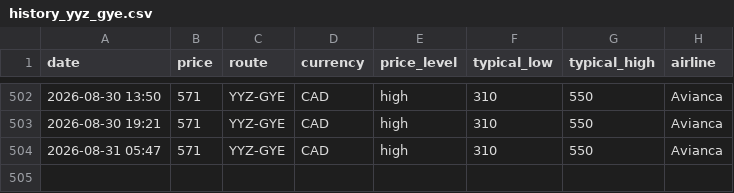
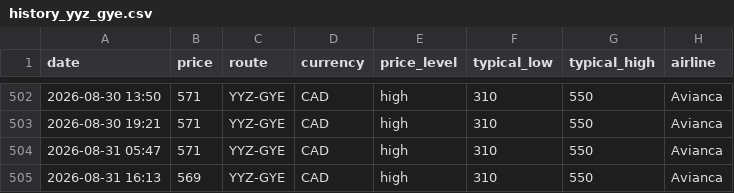
Before and after one commit to jacobmtools/flight-price-tracker, a CSV file: history_yyz_gye.csv, drawn as a sheet; only a part is shown, gaps mark what is left out; the diff names each change by its address in the sheet, - before the commit and + after, or states it on an @@ line.

```diff
--- a/history_yyz_gye.csv
+++ b/history_yyz_gye.csv
+row 505: 2026-08-31 16:13 | 569 | YYZ-GYE | CAD | high | 310 | 550 | Avianca
```
